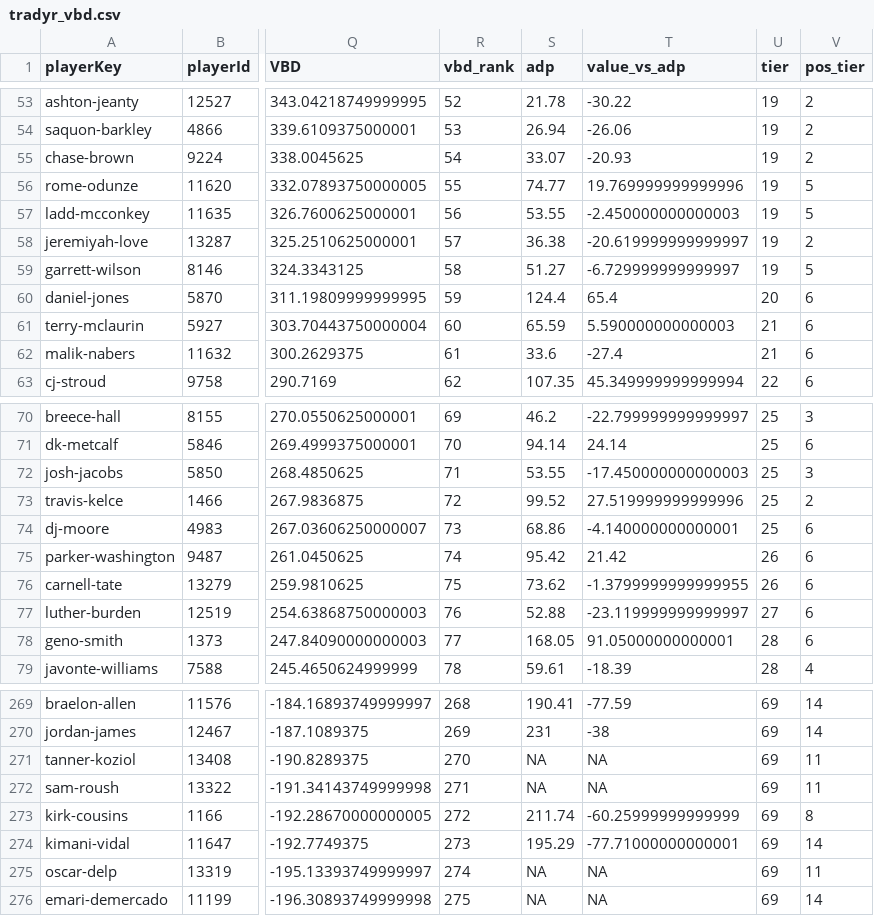
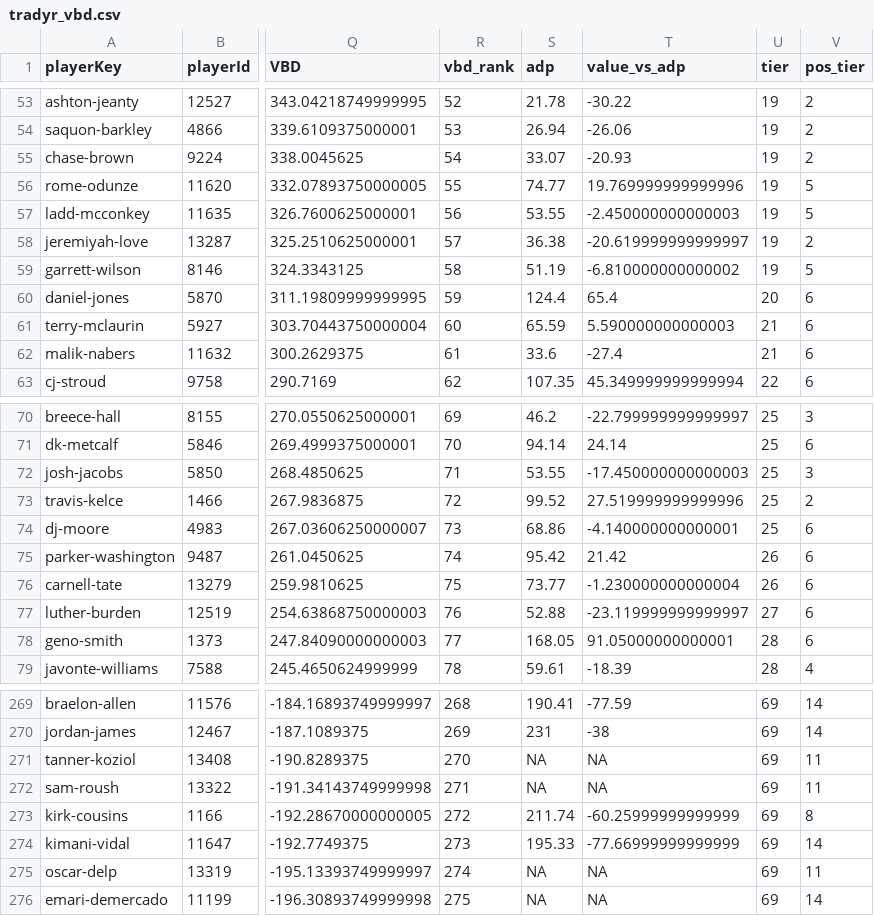
Before and after one commit to PhilipPeffer/sfb16_prep, a CSV file: data/tradyr_vbd.csv, drawn as a sheet; only a part is shown, gaps mark what is left out; the diff names each change by its address in the sheet, - before the commit and + after, or states it on an @@ line.

```diff
--- a/data/tradyr_vbd.csv
+++ b/data/tradyr_vbd.csv
-S59 (adp): 51.27
+S59 (adp): 51.19
-T59 (value_vs_adp): -6.729999999999997
+T59 (value_vs_adp): -6.810000000000002
-S76 (adp): 73.62
+S76 (adp): 73.77
-T76 (value_vs_adp): -1.3799999999999955
+T76 (value_vs_adp): -1.230000000000004
-S274 (adp): 195.29
+S274 (adp): 195.33
-T274 (value_vs_adp): -77.71000000000001
+T274 (value_vs_adp): -77.66999999999999
```
Also changed, not shown: 6 other files.
